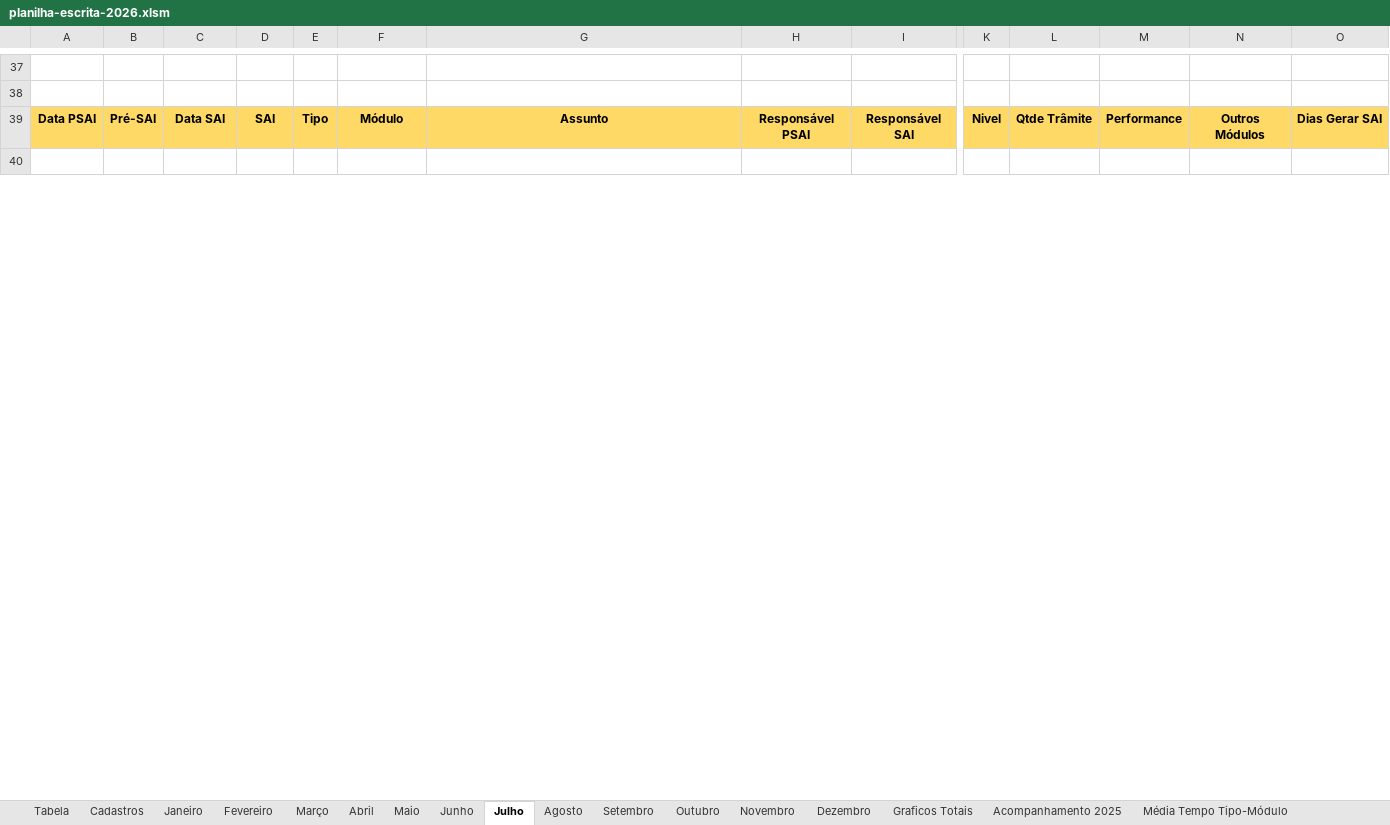
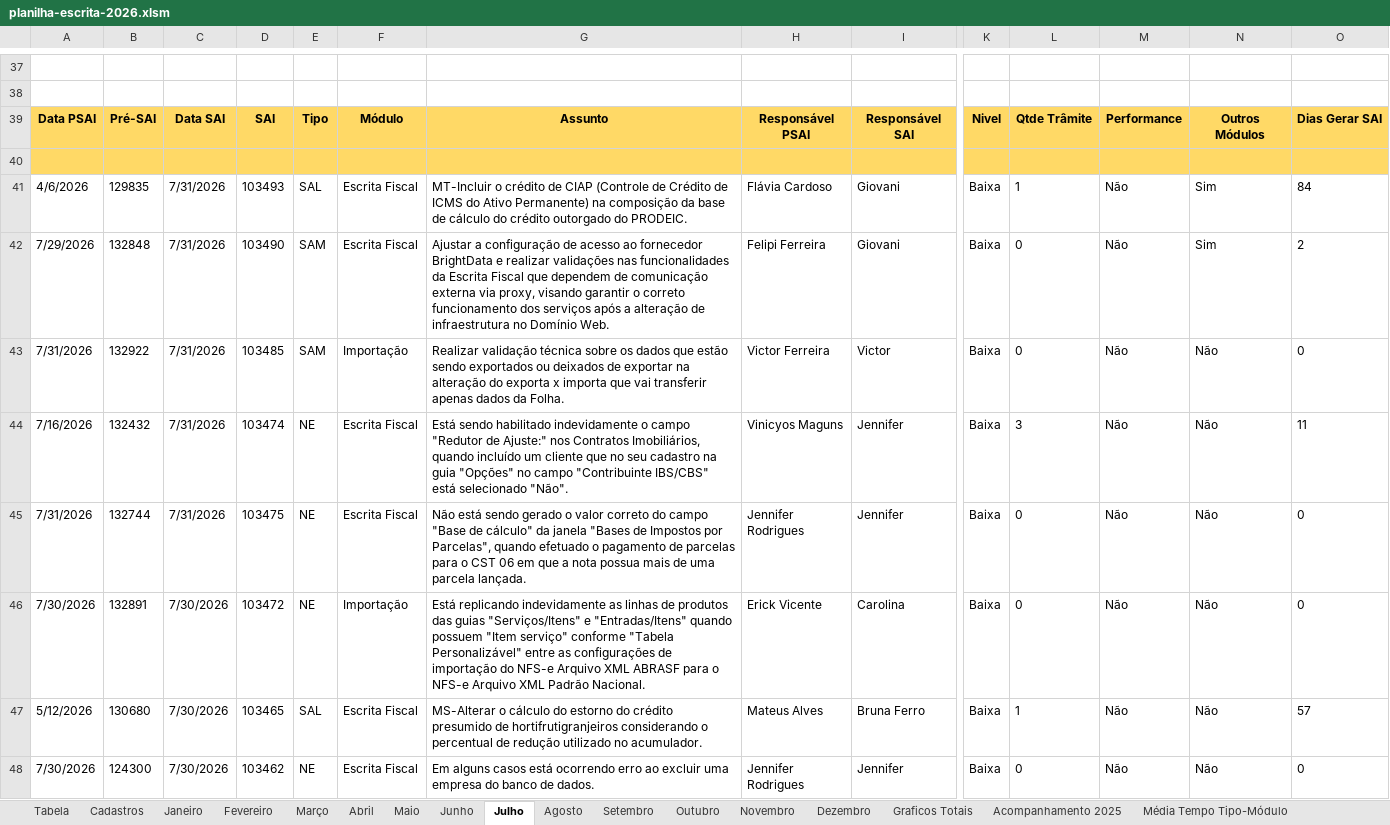
Before and after one commit to RichardsonCorreiaTR/DashboardEscrita, an Excel workbook: data/planilha-escrita-2026.xlsm, sheet Julho, drawn as a sheet; only a part is shown, gaps mark what is left out; values as stored, in another font and other column widths than the file's, no borders; charts and pictures not drawn; rows hold the shown columns only; the diff covers the shown part only; the diff names each change by its address in the sheet, - before the commit and + after, or states it on an @@ line.

```diff
--- a/data/planilha-escrita-2026.xlsm (sheet Julho)
+++ b/data/planilha-escrita-2026.xlsm (sheet Julho)
-A40:O40 fill: none
+A40:O40 fill: #FFD966
+row 41: 4/6/2026 | 129835 | 7/31/2026 | 103493 | SAL | Escrita Fiscal | MT-Incluir o crédito de CIAP (Controle de Crédito de ICMS do Ativo Permanente) na composição da base de cálculo do crédito outorgado do PRODEIC. | Flávia Cardoso | Giovani | Baixa | 1 | Não | Sim | 84
+row 42: 7/29/2026 | 132848 | 7/31/2026 | 103490 | SAM | Escrita Fiscal | Ajustar a configuração de acesso ao fornecedor BrightData e realizar validações nas funcionalidades da Escrita Fiscal que dependem de comunicação externa via proxy, visando garantir o correto funcionamento dos serviços após a alteração de infraestrutura no Domínio Web. | Felipi Ferreira | Giovani | Baixa | 0 | Não | Sim | 2
+row 43: 7/31/2026 | 132922 | 7/31/2026 | 103485 | SAM | Importação | Realizar validação técnica sobre os dados que estão sendo exportados ou deixados de exportar na alteração do exporta x importa que vai transferir apenas dados da Folha. | Victor Ferreira | Victor | Baixa | 0 | Não | Não | 0
+row 44: 7/16/2026 | 132432 | 7/31/2026 | 103474 | NE | Escrita Fiscal | Está sendo habilitado indevidamente o campo "Redutor de Ajuste:" nos Contratos Imobiliários, quando incluído um cliente que no seu cadastro na guia "Opções" no campo "Contribuinte IBS/CBS" está selecionado "Não". | Vinicyos Maguns | Jennifer | Baixa | 3 | Não | Não | 11
+row 45: 7/31/2026 | 132744 | 7/31/2026 | 103475 | NE | Escrita Fiscal | Não está sendo gerado o valor correto do campo "Base de cálculo" da janela "Bases de Impostos por Parcelas", quando efetuado o pagamento de parcelas para o CST 06 em que a nota possua mais de uma parcela lançada. | Jennifer Rodrigues | Jennifer | Baixa | 0 | Não | Não | 0
+row 46: 7/30/2026 | 132891 | 7/30/2026 | 103472 | NE | Importação | Está replicando indevidamente as linhas de produtos das guias "Serviços/Itens" e "Entradas/Itens" quando possuem "Item serviço" conforme "Tabela Personalizável" entre as configurações de importação do NFS-e Arquivo XML ABRASF para o NFS-e Arquivo XML Padrão Nacional. | Erick Vicente | Carolina | Baixa | 0 | Não | Não | 0
+row 47: 5/12/2026 | 130680 | 7/30/2026 | 103465 | SAL | Escrita Fiscal | MS-Alterar o cálculo do estorno do crédito presumido de hortifrutigranjeiros considerando o percentual de redução utilizado no acumulador. | Mateus Alves | Bruna Ferro | Baixa | 1 | Não | Não | 57
+row 48: 7/30/2026 | 124300 | 7/30/2026 | 103462 | NE | Escrita Fiscal | Em alguns casos está ocorrendo erro ao excluir uma empresa do banco de dados. | Jennifer Rodrigues | Jennifer | Baixa | 0 | Não | Não | 0
```
Also changed, not shown: 87 added rows, 1 removed row, 59 edited cells and cell formats elsewhere in this sheet, sheet Junho, sheet Fevereiro, sheet Maio, sheet Março, sheet Abril, sheet Janeiro, 5 more sheets, formulas that keep their value, hidden cells, charts or pictures, data/nes-definicao.xlsx, 53 other files.
